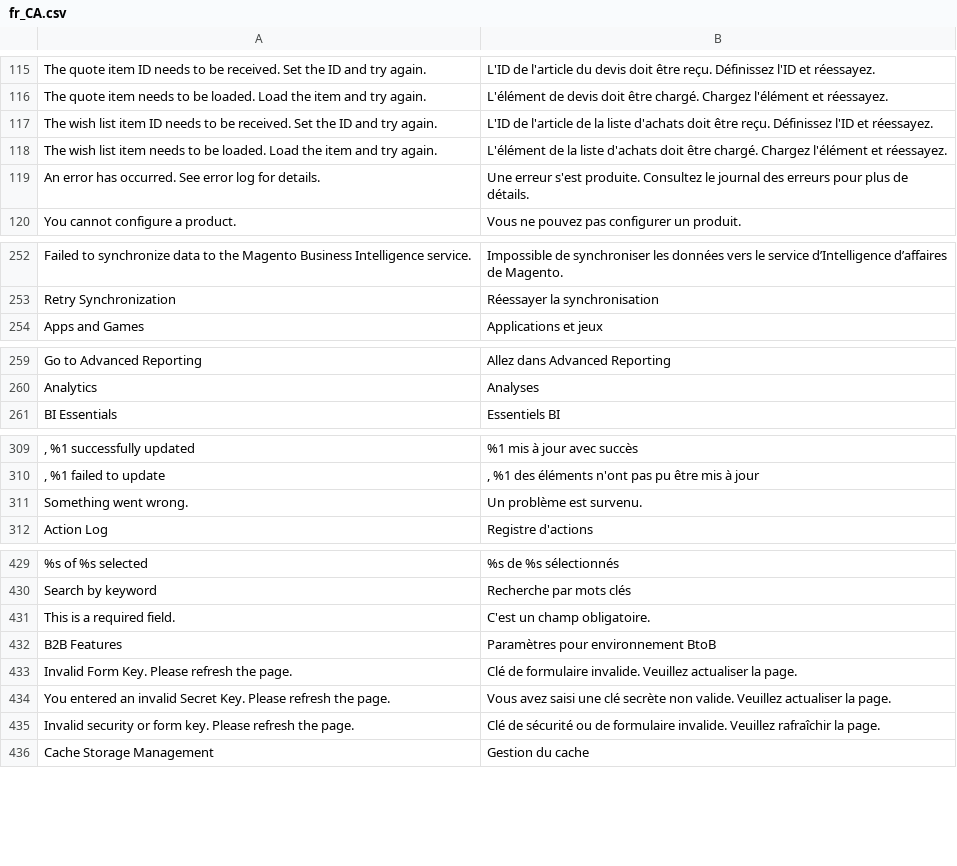
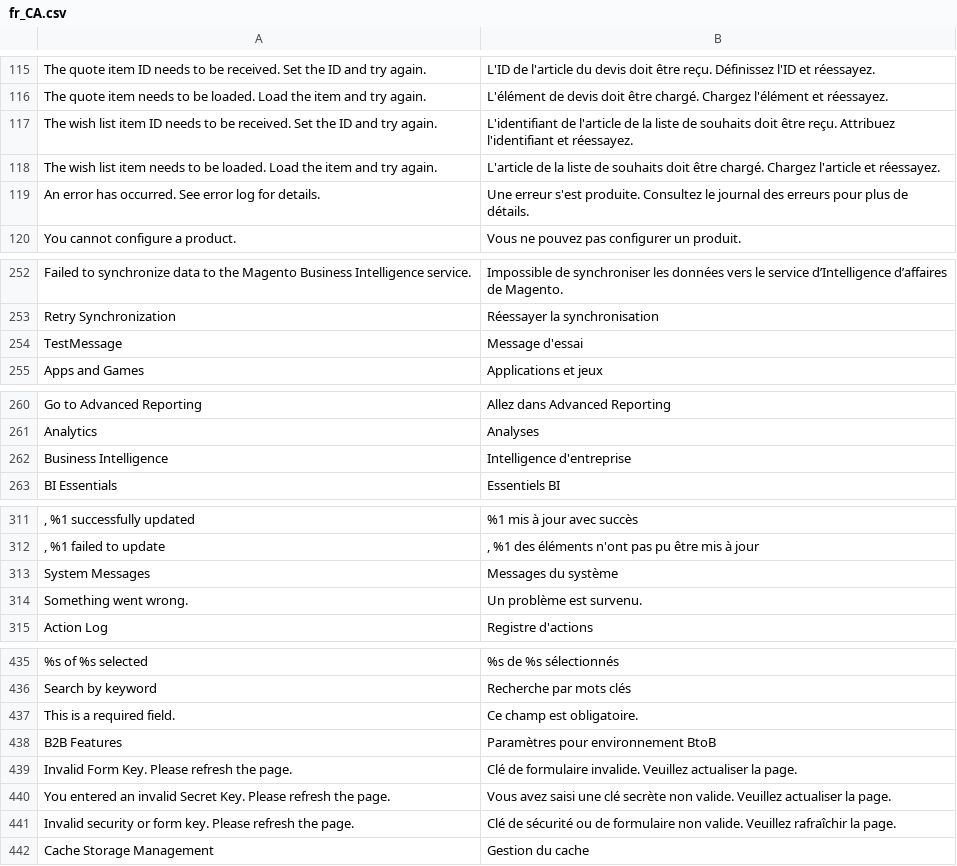
Before and after one commit to magento-l10n/language-fr_CA, a CSV file: fr_CA.csv, drawn as a sheet; only a part is shown, gaps mark what is left out; addresses are those after the commit; the diff covers the shown part only; the diff names each change by its address in the sheet, - before the commit and + after, or states it on an @@ line.

```diff
--- a/fr_CA.csv
+++ b/fr_CA.csv
-B117: L'ID de l'article de la liste d'achats doit être reçu. Définissez l'ID et réessayez.
+B117: L'identifiant de l'article de la liste de souhaits doit être reçu. Attribuez l'identifiant et réessayez.
-B118: L'élément de la liste d'achats doit être chargé. Chargez l'élément et réessayez.
+B118: L'article de la liste de souhaits doit être chargé. Chargez l'article et réessayez.
+row 254: TestMessage | Message d'essai
+row 262: Business Intelligence | Intelligence d'entreprise
+row 313: System Messages | Messages du système
-B437: C'est un champ obligatoire.
+B437: Ce champ est obligatoire.
-B441: …de formulaire invalide. Veuillez rafraîchir…
+B441: …de formulaire non valide. Veuillez rafraîchir…
```
Also changed, not shown: 8 added rows, 3 removed rows, 5 moved rows and 24 edited cells elsewhere in this file, 1 other file.
